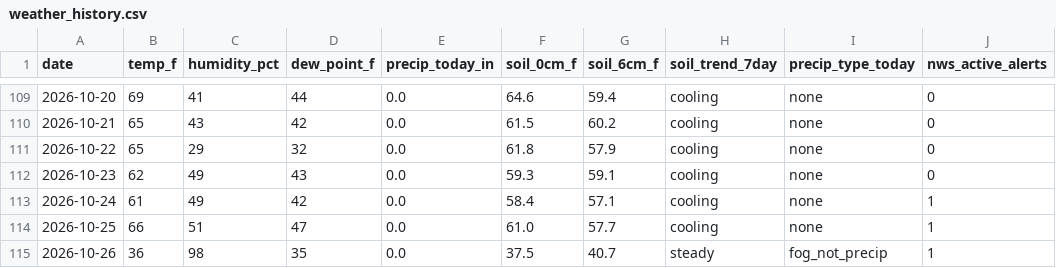
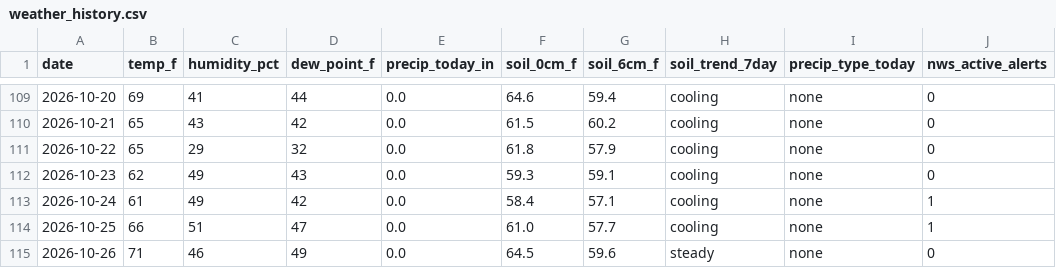
Before and after one commit to RDBFarm/rdbf-weather, a CSV file: weather_history.csv, drawn as a sheet; only a part is shown, gaps mark what is left out; the diff names each change by its address in the sheet, - before the commit and + after, or states it on an @@ line.

```diff
--- a/weather_history.csv
+++ b/weather_history.csv
-B115 (temp_f): 36
+B115 (temp_f): 71
-C115 (humidity_pct): 98
+C115 (humidity_pct): 46
-D115 (dew_point_f): 35
+D115 (dew_point_f): 49
-F115 (soil_0cm_f): 37.5
+F115 (soil_0cm_f): 64.5
-G115 (soil_6cm_f): 40.7
+G115 (soil_6cm_f): 59.6
-I115 (precip_type_today): fog_not_precip
+I115 (precip_type_today): none
-J115 (nws_active_alerts): 1
+J115 (nws_active_alerts): 0
```
Also changed, not shown: 1 other file.
